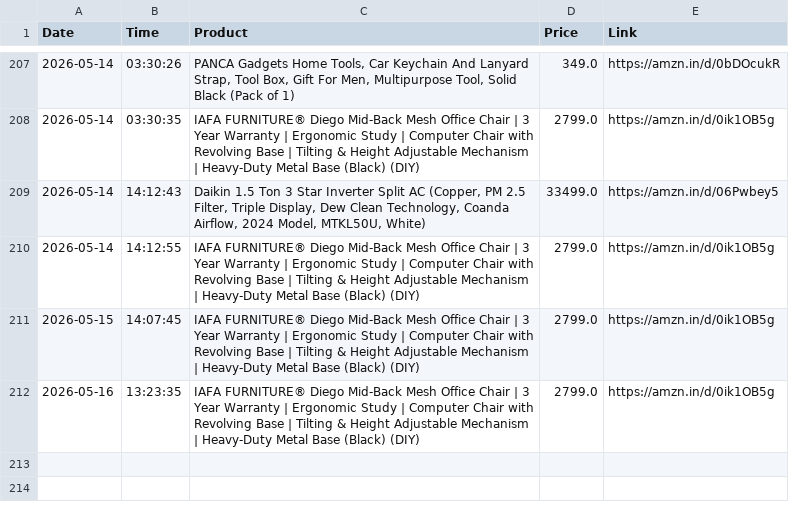
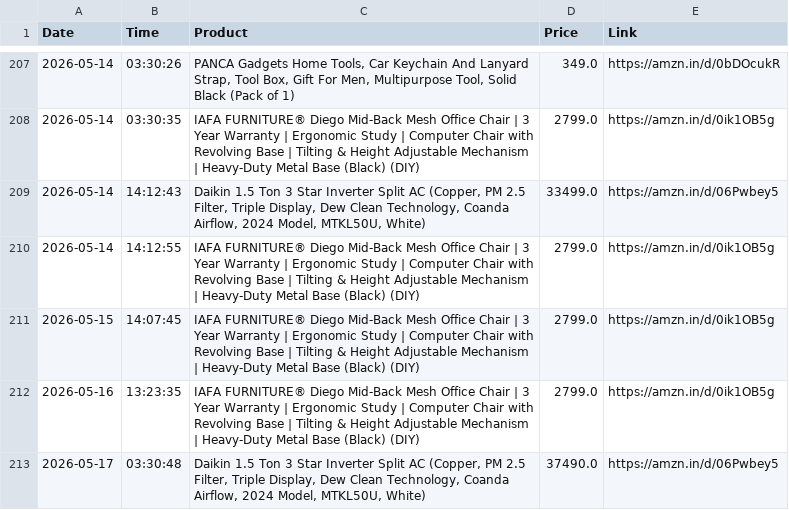
Before and after one commit to LuShadowX/Ai-Limited-Edition-Product-Tracker-, a CSV file: price_history.csv, drawn as a sheet; only a part is shown, gaps mark what is left out.

```diff
--- a/price_history.csv
+++ b/price_history.csv
@@ -212 +212,2 @@ Date,Time,Product,Price,Link
 2026-05-16,13:23:35,IAFA FURNITURE® Diego Mid-Back Mesh Office Chair | 3 Year Warranty | Ergonomic Study | Computer Chair with Revolving Base | Tilting & Height Adjustable Mechanism | Heavy-Duty Metal Base (Black) (DIY),2799.0,https://amzn.in/d/0ik1OB5g
+2026-05-17,03:30:48,"Daikin 1.5 Ton 3 Star Inverter Split AC (Copper, PM 2.5 Filter, Triple Display, Dew Clean Technology, Coanda Airflow, 2024 Model, MTKL50U, White)",37490.0,https://amzn.in/d/06Pwbey5
```
